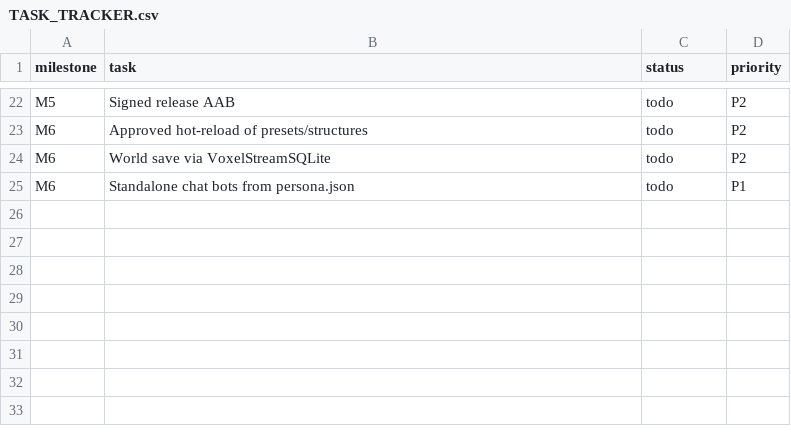
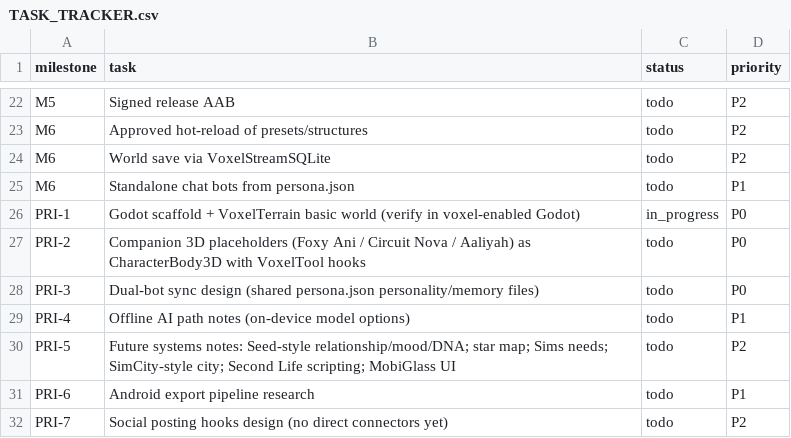
Before and after one commit to Anterrania/phoenix-scorpion-dragon-viper-voxel-companion, a CSV file: docs/TASK_TRACKER.csv, drawn as a sheet; only a part is shown, gaps mark what is left out; the diff names each change by its address in the sheet, - before the commit and + after, or states it on an @@ line.

Commit message:
Player controller, AI adapter, expanded architecture, future module docs, roadmap/tracker

```diff
--- a/docs/TASK_TRACKER.csv
+++ b/docs/TASK_TRACKER.csv
+row 26: PRI-1 | Godot scaffold + VoxelTerrain basic world (verify in voxel-enabled Godot) | in_progress | P0
+row 27: PRI-2 | Companion 3D placeholders (Foxy Ani / Circuit Nova / Aaliyah) as CharacterBody3D with VoxelTool hooks | todo | P0
+row 28: PRI-3 | Dual-bot sync design (shared persona.json personality/memory files) | todo | P0
+row 29: PRI-4 | Offline AI path notes (on-device model options) | todo | P1
+row 30: PRI-5 | Future systems notes: Seed-style relationship/mood/DNA; star map; Sims needs; SimCity-style city; Second Life scripting; MobiGlass UI | todo | P2
+row 31: PRI-6 | Android export pipeline research | todo | P1
+row 32: PRI-7 | Social posting hooks design (no direct connectors yet) | todo | P2
```
Also changed, not shown: 21 other files.
